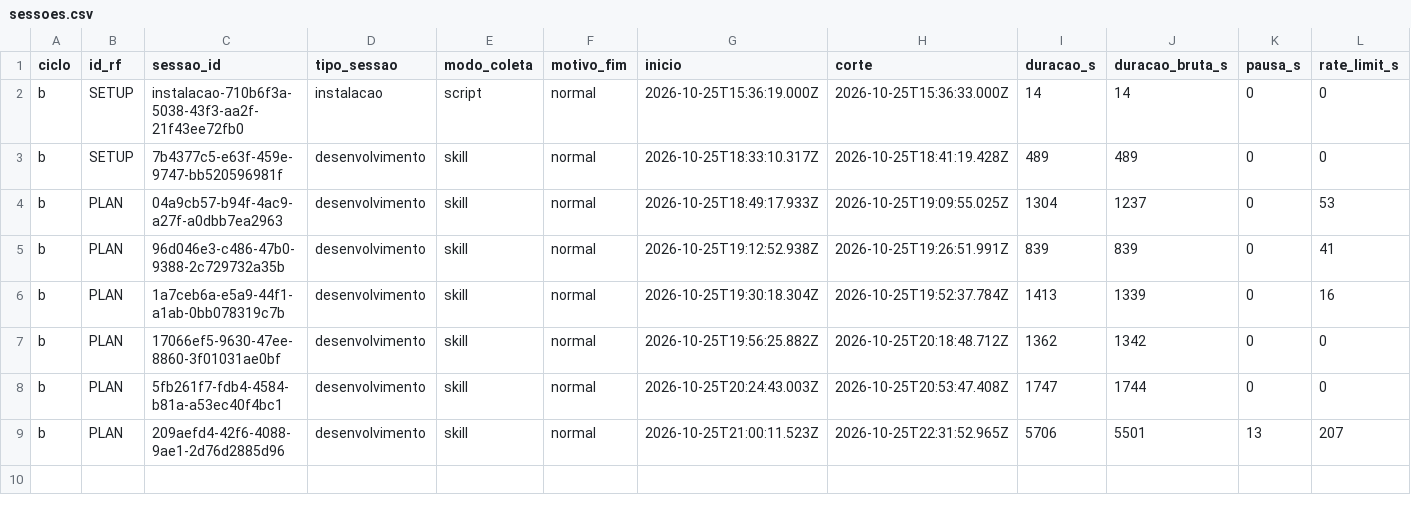
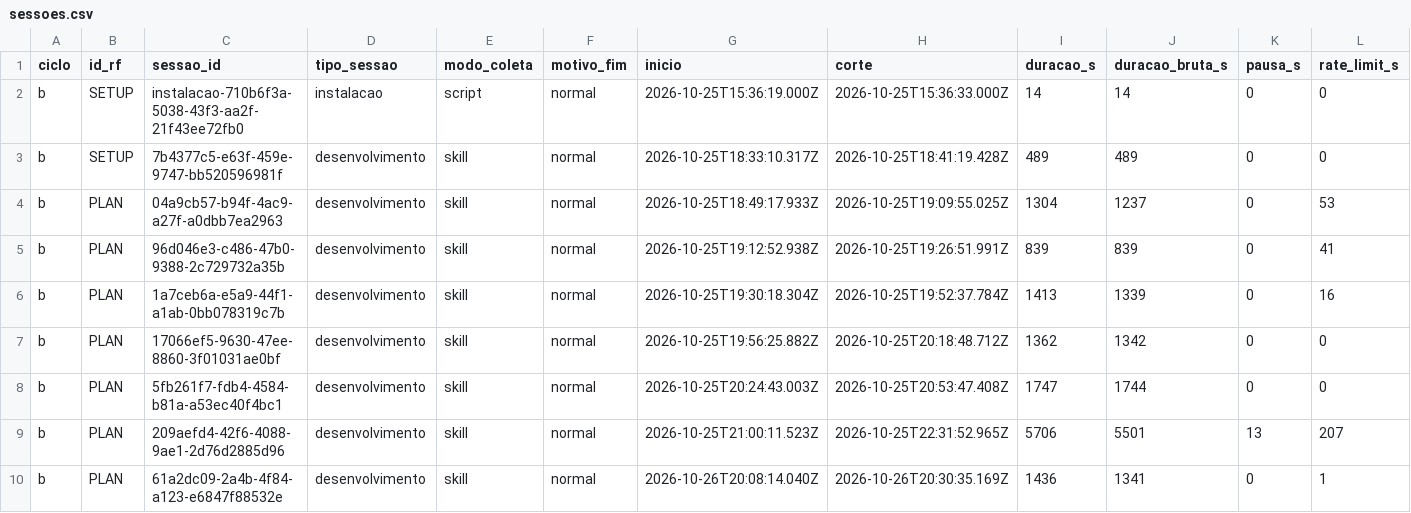
Before and after one commit to WagnerofDuarte/cerne-avaliacao, a CSV file: dados/cicloB/sessoes.csv, drawn as a sheet; only a part is shown; rows hold the shown columns only; the diff names each change by its address in the sheet, - before the commit and + after, or states it on an @@ line.

```diff
--- a/dados/cicloB/sessoes.csv
+++ b/dados/cicloB/sessoes.csv
+row 10: b | PLAN | 61a2dc09-2a4b-4f84-a123-e6847f88532e | desenvolvimento | skill | normal | 2026-10-26T20:08:14.040Z | 2026-10-26T20:30:35.169Z | 1436 | 1341 | 0 | 1
```
Also changed, not shown: dados/cicloB/revisoes_processo.csv, dados/cicloB/segmentos.csv, 3 other files.
